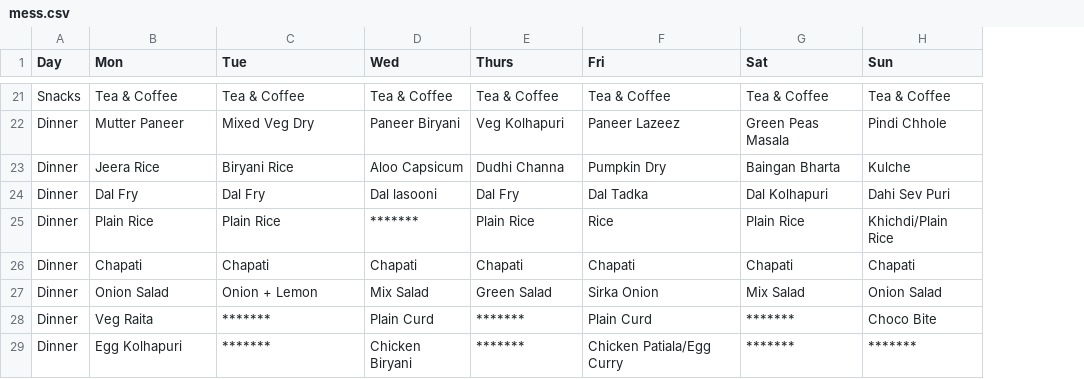
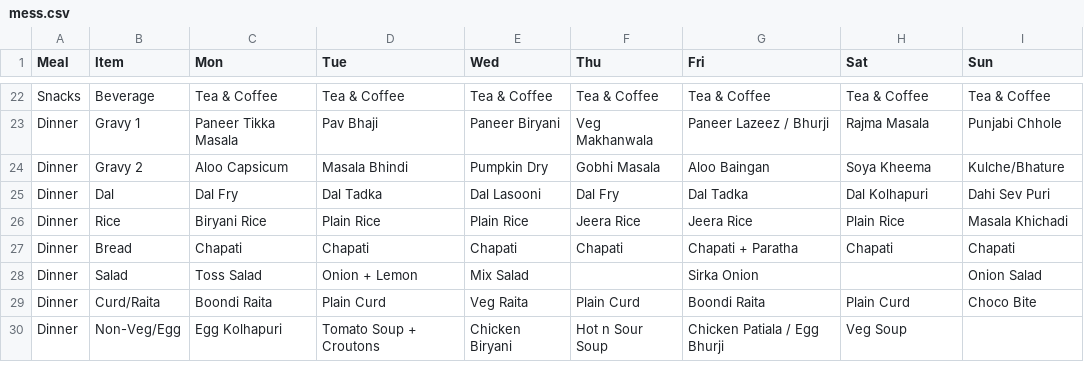
Before and after one commit to 0bx0/BPGC-mess-menu, a CSV file: mess.csv, drawn as a sheet; only a part is shown, gaps mark what is left out; removed rows and columns are numbered as before the commit, all else as after; the diff covers the shown part only; the diff names each change by its address in the sheet, - before the commit and + after, or states it on an @@ line.

```diff
--- a/mess.csv
+++ b/mess.csv
+column B (Item), rows 22-23: Beverage | Gravy 1; rows 25-30: Dal | Rice | Bread | Salad | Curd/Raita | Non-Veg/Egg
-A1: Day
+A1: Meal
-F1: Thurs
+F1: Thu
-C23 (Mon): Mutter Paneer
+C23 (Mon): Paneer Tikka Masala
-D23 (Tue): Mixed Veg Dry
+D23 (Tue): Pav Bhaji
-F23 (Thu): Veg Kolhapuri
+F23 (Thu): Veg Makhanwala
-G23 (Fri): Paneer Lazeez
+G23 (Fri): Paneer Lazeez / Bhurji
-H23 (Sat): Green Peas Masala
+H23 (Sat): Rajma Masala
-I23 (Sun): Pindi Chhole
+I23 (Sun): Punjabi Chhole
-row 23: Dinner | Jeera Rice | Biryani Rice | Aloo Capsicum | Dudhi Channa | Pumpkin Dry | Baingan Bharta | Kulche
+row 24: Dinner | Gravy 2 | Aloo Capsicum | Masala Bhindi | Pumpkin Dry | Gobhi Masala | Aloo Baingan | Soya Kheema | Kulche/Bhature
-D25 (Tue): Dal Fry
+D25 (Tue): Dal Tadka
-E25 (Wed): Dal lasooni
+E25 (Wed): Dal Lasooni
-C26 (Mon): Plain Rice
+C26 (Mon): Biryani Rice
-E26 (Wed): *******
+E26 (Wed): Plain Rice
-F26 (Thu): Plain Rice
+F26 (Thu): Jeera Rice
-G26 (Fri): Rice
+G26 (Fri): Jeera Rice
-I26 (Sun): Khichdi/Plain Rice
+I26 (Sun): Masala Khichadi
-G27 (Fri): Chapati
+G27 (Fri): Chapati + Paratha
-C28 (Mon): Onion Salad
+C28 (Mon): Toss Salad
-F28 (Thu): Green Salad
+F28 (Thu): (empty)
-H28 (Sat): Mix Salad
+H28 (Sat): (empty)
-C29 (Mon): Veg Raita
+C29 (Mon): Boondi Raita
-D29 (Tue): *******
+D29 (Tue): Plain Curd
-E29 (Wed): Plain Curd
+E29 (Wed): Veg Raita
-F29 (Thu): *******
+F29 (Thu): Plain Curd
-G29 (Fri): Plain Curd
+G29 (Fri): Boondi Raita
-H29 (Sat): *******
+H29 (Sat): Plain Curd
-D30 (Tue): *******
+D30 (Tue): Tomato Soup + Croutons
-F30 (Thu): *******
+F30 (Thu): Hot n Sour Soup
-G30 (Fri): Chicken Patiala/Egg Curry
+G30 (Fri): Chicken Patiala / Egg Bhurji
-H30 (Sat): *******
+H30 (Sat): Veg Soup
-I30 (Sun): *******
+I30 (Sun): (empty)
```
Also changed, not shown: 5 added rows, 4 removed rows and 49 edited cells elsewhere in this file, 3 other files.
